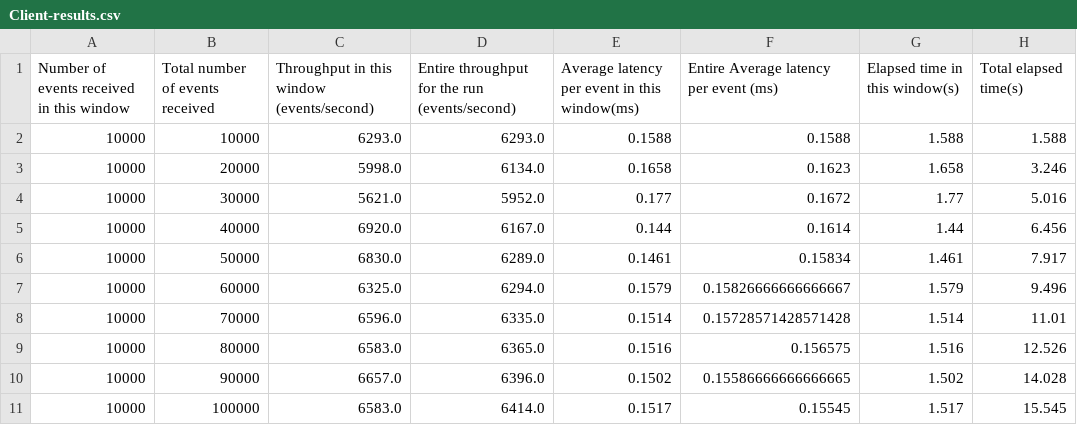
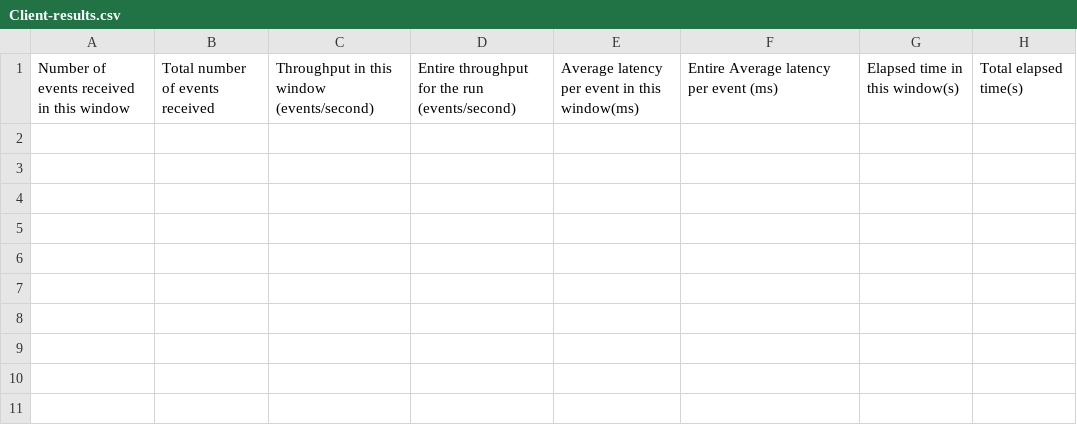
Before and after one commit to ChamodDamitha/approximate-siddhi-app-client, a CSV file: Client-results.csv, drawn as a sheet; the diff names each change by its address in the sheet, - before the commit and + after, or states it on an @@ line.

```diff
--- a/Client-results.csv
+++ b/Client-results.csv
-row 2: 10000 | 10000 | 6293.0 | 6293.0 | 0.1588 | 0.1588 | 1.588 | 1.588
-row 3: 10000 | 20000 | 5998.0 | 6134.0 | 0.1658 | 0.1623 | 1.658 | 3.246
-row 4: 10000 | 30000 | 5621.0 | 5952.0 | 0.177 | 0.1672 | 1.77 | 5.016
-row 5: 10000 | 40000 | 6920.0 | 6167.0 | 0.144 | 0.1614 | 1.44 | 6.456
-row 6: 10000 | 50000 | 6830.0 | 6289.0 | 0.1461 | 0.15834 | 1.461 | 7.917
-row 7: 10000 | 60000 | 6325.0 | 6294.0 | 0.1579 | 0.15826666666666667 | 1.579 | 9.496
-row 8: 10000 | 70000 | 6596.0 | 6335.0 | 0.1514 | 0.15728571428571428 | 1.514 | 11.01
-row 9: 10000 | 80000 | 6583.0 | 6365.0 | 0.1516 | 0.156575 | 1.516 | 12.526
-row 10: 10000 | 90000 | 6657.0 | 6396.0 | 0.1502 | 0.15586666666666665 | 1.502 | 14.028
-row 11: 10000 | 100000 | 6583.0 | 6414.0 | 0.1517 | 0.15545 | 1.517 | 15.545
```
Also changed, not shown: 7 other files.
